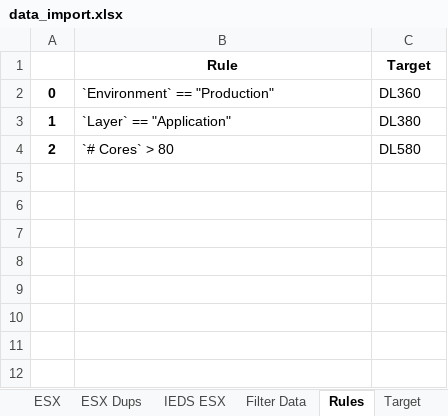
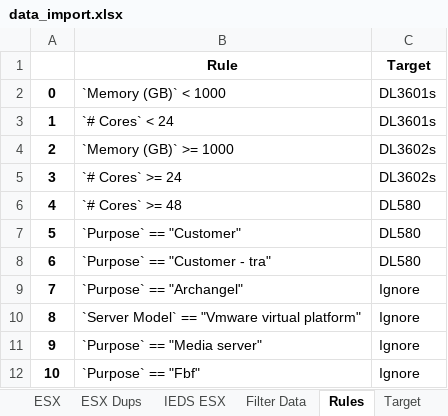
Before and after one commit to jmrichardson/amdocs, an Excel workbook: output/data_import.xlsx, sheet Rules, drawn as a sheet; values as stored, in another font and other column widths than the file's, no borders; the diff names each change by its address in the sheet, - before the commit and + after, or states it on an @@ line.

```diff
--- a/output/data_import.xlsx (sheet Rules)
+++ b/output/data_import.xlsx (sheet Rules)
-B2 (Rule): `Environment` == "Production"
+B2 (Rule): `Memory (GB)` < 1000
-C2 (Target): DL360
+C2 (Target): DL3601s
-B3 (Rule): `Layer` == "Application"
+B3 (Rule): `# Cores` < 24
-C3 (Target): DL380
+C3 (Target): DL3601s
-B4 (Rule): `# Cores` > 80
+B4 (Rule): `Memory (GB)` >= 1000
-C4 (Target): DL580
+C4 (Target): DL3602s
+row 5: 3 | `# Cores` >= 24 | DL3602s
+row 6: 4 | `# Cores` >= 48 | DL580
+row 7: 5 | `Purpose` == "Customer" | DL580
+row 8: 6 | `Purpose` == "Customer - tra" | DL580
+row 9: 7 | `Purpose` == "Archangel" | Ignore
+row 10: 8 | `Server Model` == "Vmware virtual platform" | Ignore
+row 11: 9 | `Purpose` == "Media server" | Ignore
+row 12: 10 | `Purpose` == "Fbf" | Ignore
```
Also changed, not shown: sheet Target, sheet Filter Data, 3 other files.
